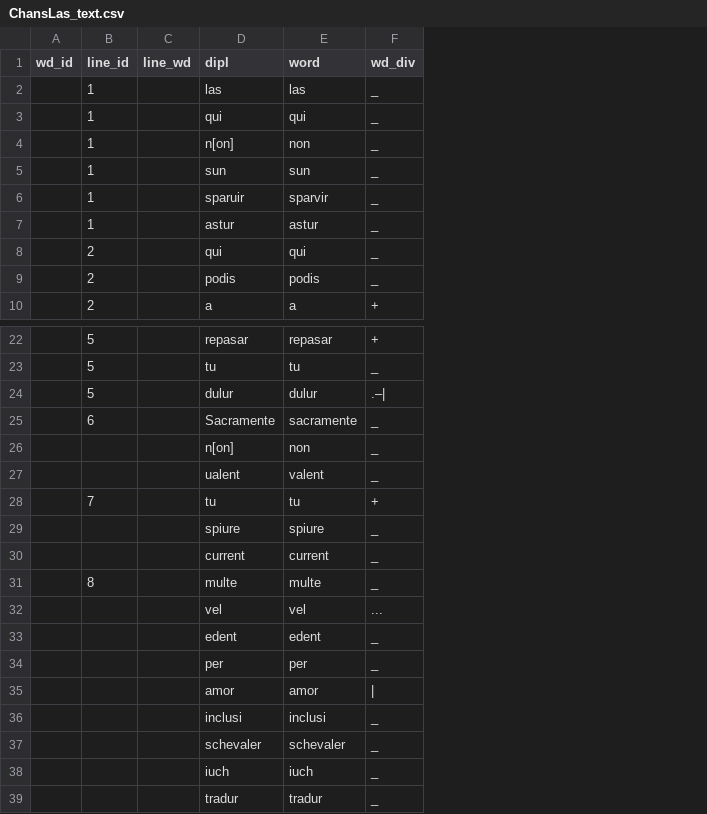
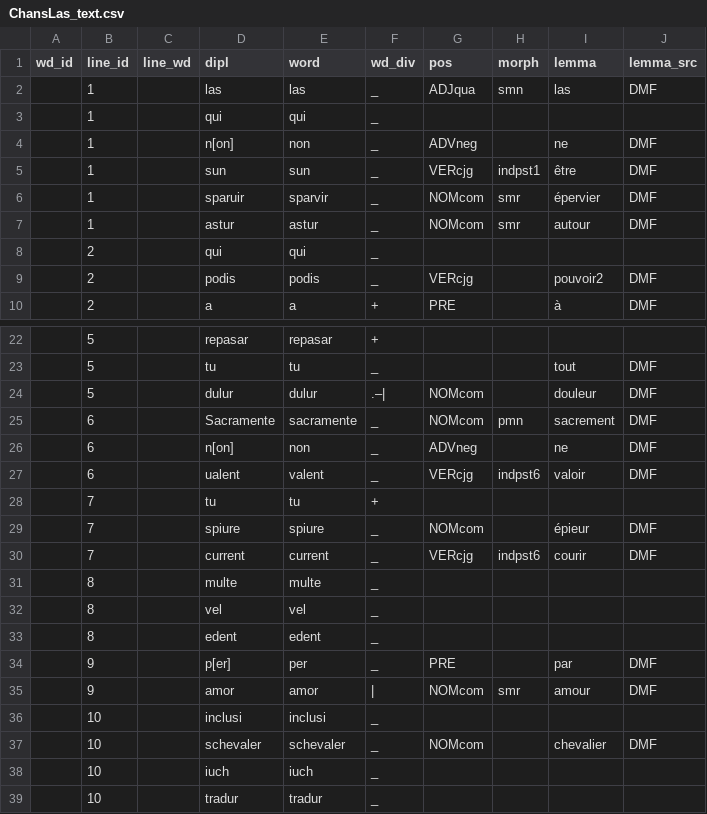
Before and after one commit to rainsfordtm/ogr, a CSV file: src/csv/textcsv/ChansLas_text.csv, drawn as a sheet; only a part is shown, gaps mark what is left out; the diff names each change by its address in the sheet, - before the commit and + after, or states it on an @@ line.

Commit message:
Worked on ChansLas

```diff
--- a/src/csv/textcsv/ChansLas_text.csv
+++ b/src/csv/textcsv/ChansLas_text.csv
+column G (pos), rows 2-10: ADJqua |  | ADVneg | VERcjg | NOMcom | NOMcom |  | VERcjg | PRE; rows 24-37: NOMcom | NOMcom | ADVneg | VERcjg |  | NOMcom | VERcjg |  |  |  | PRE | NOMcom |  | NOMcom
+column H (morph), rows 2-7: smn |  |  | indpst1 | smr | smr; rows 25-35: pmn |  | indpst6 |  |  | indpst6 |  |  |  |  | smr
+column I (lemma), rows 2-10: las |  | ne | être | épervier | autour |  | pouvoir2 | à; rows 23-37: tout | douleur | sacrement | ne | valoir |  | épieur | courir |  |  |  | par | amour |  | chevalier
+column J (lemma_src), rows 2-10: DMF |  | DMF | DMF | DMF | DMF |  | DMF | DMF; rows 23-37: DMF | DMF | DMF | DMF | DMF |  | DMF | DMF |  |  |  | DMF | DMF |  | DMF
-B26:B27 (line_id): (empty)
+B26:B27 (line_id): 6
-B29:B30 (line_id): (empty)
+B29:B30 (line_id): 7
-B32:B33 (line_id): (empty)
+B32:B33 (line_id): 8
-F32 (wd_div): ...
+F32 (wd_div): _
-B34:B35 (line_id): (empty)
+B34:B35 (line_id): 9
-D34 (dipl): per
+D34 (dipl): p[er]
-B36:B39 (line_id): (empty)
+B36:B39 (line_id): 10
```
